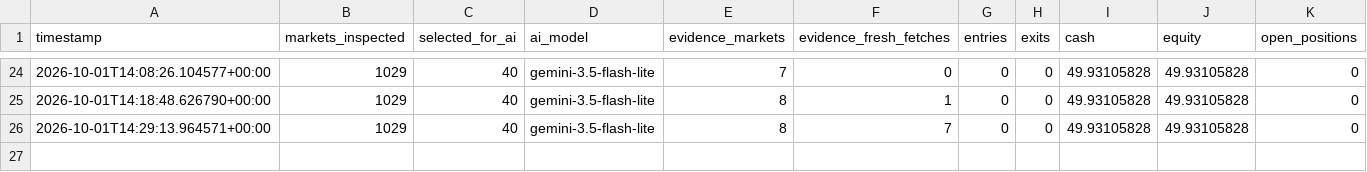
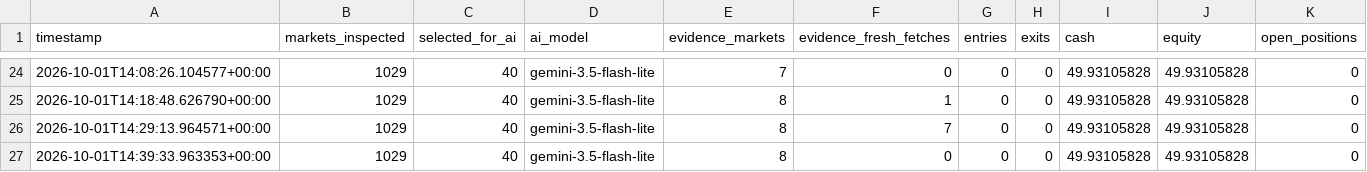
Before and after one commit to AIYAMADAPHOTO/polymarket-free-paper-20260930-001236, a CSV file: freebot-data-v2/free_heartbeat.csv, drawn as a sheet; only a part is shown, gaps mark what is left out; the diff names each change by its address in the sheet, - before the commit and + after, or states it on an @@ line.

```diff
--- a/freebot-data-v2/free_heartbeat.csv
+++ b/freebot-data-v2/free_heartbeat.csv
+row 27: 2026-10-01T14:39:33.963353+00:00 | 1029 | 40 | gemini-3.5-flash-lite | 8 | 0 | 0 | 0 | 49.93105828 | 49.93105828 | 0
```
Also changed, not shown: freebot-data-v2/free_scan_summary.csv, 7 other files.
